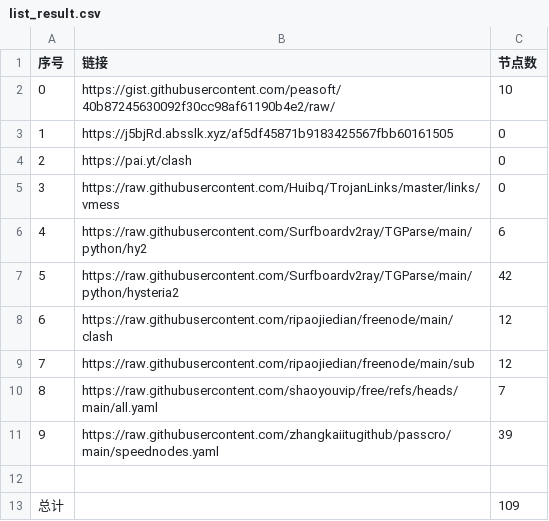
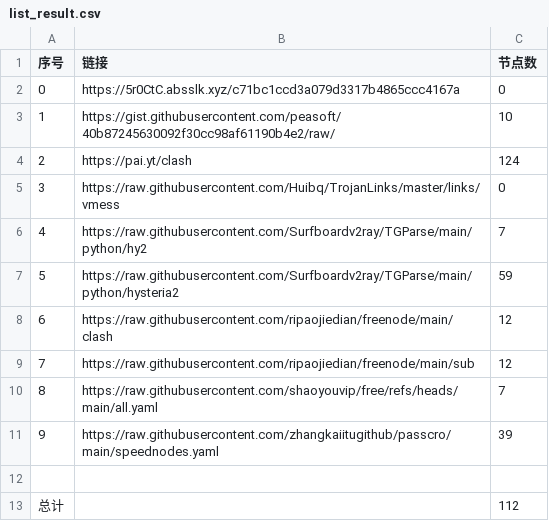
Before and after one commit to cysk003/NoMoreWalls, a CSV file: list_result.csv, drawn as a sheet.

```diff
--- a/list_result.csv
+++ b/list_result.csv
@@ -1,8 +1,8 @@
 序号,链接,节点数
-0,https://gist.githubusercontent.com/peasoft/40b87245630092f30cc98af61190b4e2/raw/,10
-1,https://j5bjRd.absslk.xyz/af5df45871b9183425567fbb60161505,0
-2,https://pai.yt/clash,0
+0,https://5r0CtC.absslk.xyz/c71bc1ccd3a079d3317b4865ccc4167a,0
+1,https://gist.githubusercontent.com/peasoft/40b87245630092f30cc98af61190b4e2/raw/,10
+2,https://pai.yt/clash,124
 3,https://raw.githubusercontent.com/Huibq/TrojanLinks/master/links/vmess,0
-4,https://raw.githubusercontent.com/Surfboardv2ray/TGParse/main/python/hy2,6
-5,https://raw.githubusercontent.com/Surfboardv2ray/TGParse/main/python/hysteria2,42
+4,https://raw.githubusercontent.com/Surfboardv2ray/TGParse/main/python/hy2,7
+5,https://raw.githubusercontent.com/Surfboardv2ray/TGParse/main/python/hysteria2,59
 6,https://raw.githubusercontent.com/ripaojiedian/freenode/main/clash,12
@@ -12,2 +12,2 @@
 
-总计,,109
+总计,,112
```
Also changed, not shown: 9 other files.
